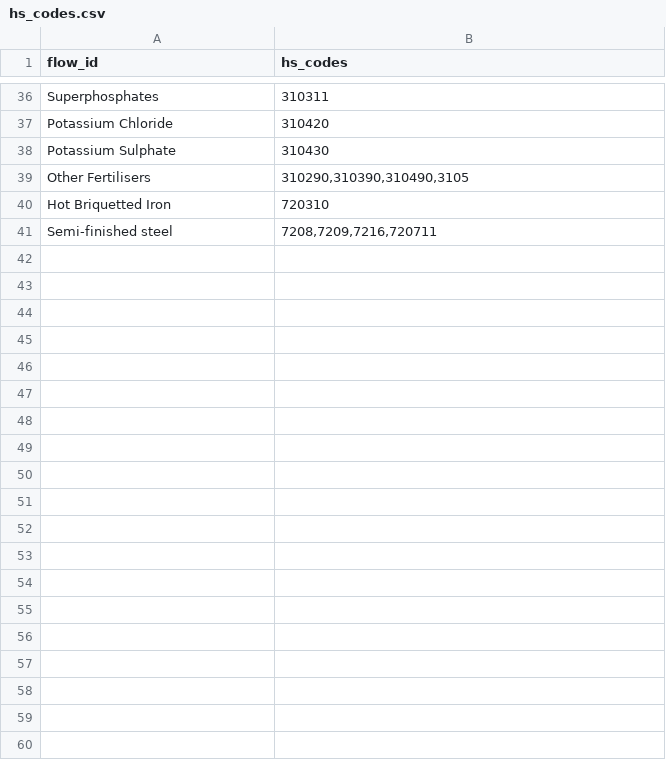
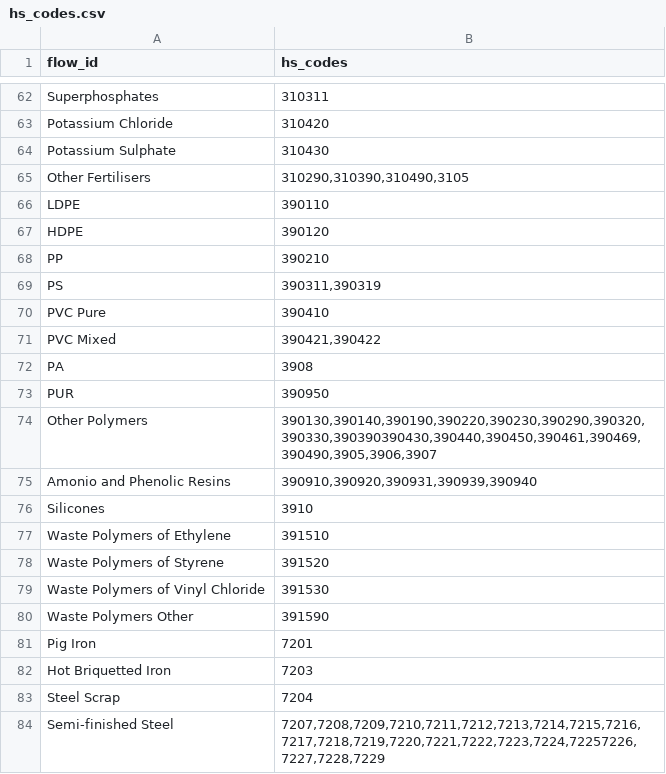
Before and after one commit to PhilippVerpoort/comtreigx, a CSV file: src/comtreigx/config/hs_codes.csv, drawn as a sheet; only a part is shown, gaps mark what is left out; the diff covers the shown part only.

```diff
--- a/src/comtreigx/config/hs_codes.csv
+++ b/src/comtreigx/config/hs_codes.csv
@@ -39,3 +65,20 @@ Potassium Sulphate;310430
 Other Fertilisers;310290,310390,310490,3105
-Hot Briquetted Iron;720310
-Semi-finished steel;7208,7209,7216,720711
+LDPE;390110
+HDPE;390120
+PP;390210
+PS;390311,390319
+PVC Pure;390410
+PVC Mixed;390421,390422
+PA;3908
+PUR;390950
+Other Polymers;390130,390140,390190,390220,390230,390290,390320,390330,390390390430,390440,390450,390461,390469,390490,3905,3906,3907
+Amonio and Phenolic Resins;390910,390920,390931,390939,390940
+Silicones;3910
+Waste Polymers of Ethylene;391510
+Waste Polymers of Styrene;391520
+Waste Polymers of Vinyl Chloride;391530
+Waste Polymers Other;391590
+Pig Iron;7201
+Hot Briquetted Iron;7203
+Steel Scrap;7204
+Semi-finished Steel;7207,7208,7209,7210,7211,7212,7213,7214,7215,7216,7217,7218,7219,7220,7221,7222,7223,7224,72257226,7227,7228,7229
```
Also changed, not shown: 26 added rows and 1 edited cell elsewhere in this file.
